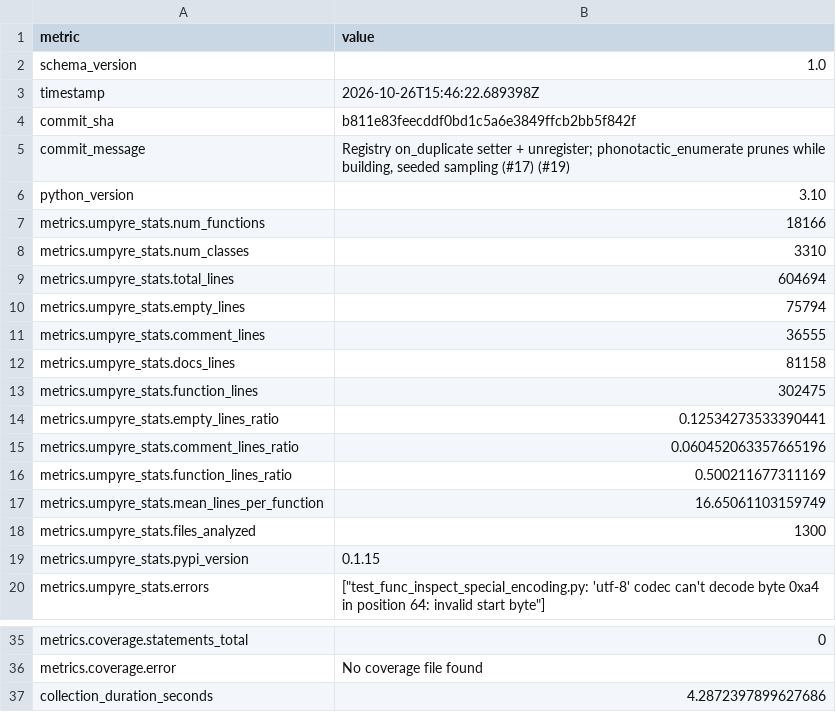
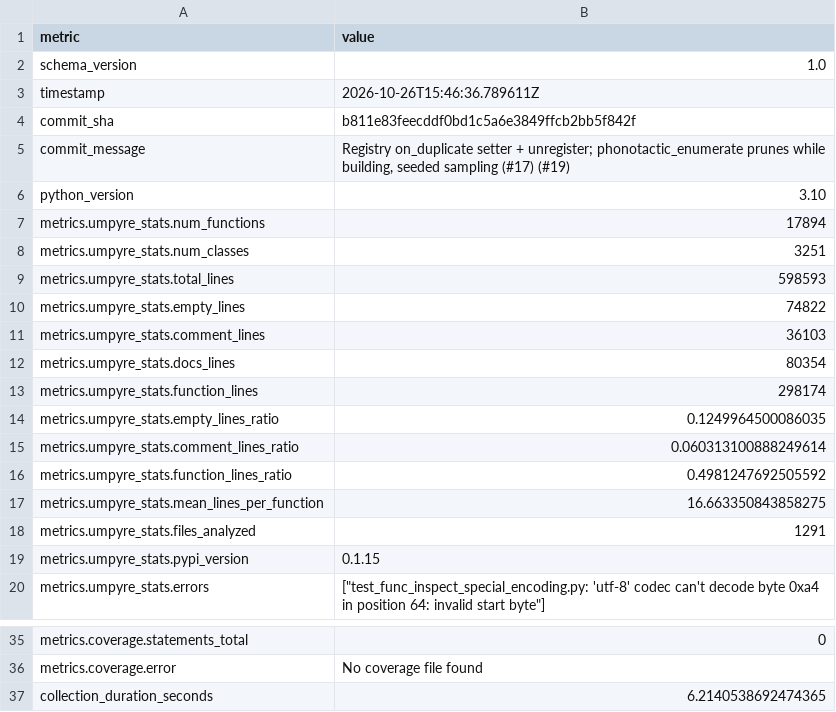
Before and after one commit to thorwhalen/brand, a CSV file: metrics.csv, drawn as a sheet; only a part is shown, gaps mark what is left out.

Commit message:
Update metrics for b811e83

```diff
--- a/metrics.csv
+++ b/metrics.csv
@@ -2,3 +2,3 @@ metric,value
 schema_version,1.0
-timestamp,2026-10-26T15:46:22.689398Z
+timestamp,2026-10-26T15:46:36.789611Z
 commit_sha,b811e83feecddf0bd1c5a6e3849ffcb2bb5f842f
@@ -6,14 +6,14 @@ commit_message,"Registry on_duplicate setter + unregister; phonotactic_enumerate
 python_version,3.10
-metrics.umpyre_stats.num_functions,18166
-metrics.umpyre_stats.num_classes,3310
-metrics.umpyre_stats.total_lines,604694
-metrics.umpyre_stats.empty_lines,75794
-metrics.umpyre_stats.comment_lines,36555
-metrics.umpyre_stats.docs_lines,81158
-metrics.umpyre_stats.function_lines,302475
-metrics.umpyre_stats.empty_lines_ratio,0.12534273533390441
-metrics.umpyre_stats.comment_lines_ratio,0.060452063357665196
-metrics.umpyre_stats.function_lines_ratio,0.500211677311169
-metrics.umpyre_stats.mean_lines_per_function,16.65061103159749
-metrics.umpyre_stats.files_analyzed,1300
+metrics.umpyre_stats.num_functions,17894
+metrics.umpyre_stats.num_classes,3251
+metrics.umpyre_stats.total_lines,598593
+metrics.umpyre_stats.empty_lines,74822
+metrics.umpyre_stats.comment_lines,36103
+metrics.umpyre_stats.docs_lines,80354
+metrics.umpyre_stats.function_lines,298174
+metrics.umpyre_stats.empty_lines_ratio,0.1249964500086035
+metrics.umpyre_stats.comment_lines_ratio,0.060313100888249614
+metrics.umpyre_stats.function_lines_ratio,0.4981247692505592
+metrics.umpyre_stats.mean_lines_per_function,16.663350843858275
+metrics.umpyre_stats.files_analyzed,1291
 metrics.umpyre_stats.pypi_version,0.1.15
@@ -37,2 +37,2 @@ metrics.coverage.statements_total,0
 metrics.coverage.error,No coverage file found
-collection_duration_seconds,4.2872397899627686
+collection_duration_seconds,6.2140538692474365
```
Also changed, not shown: 2 other files.
